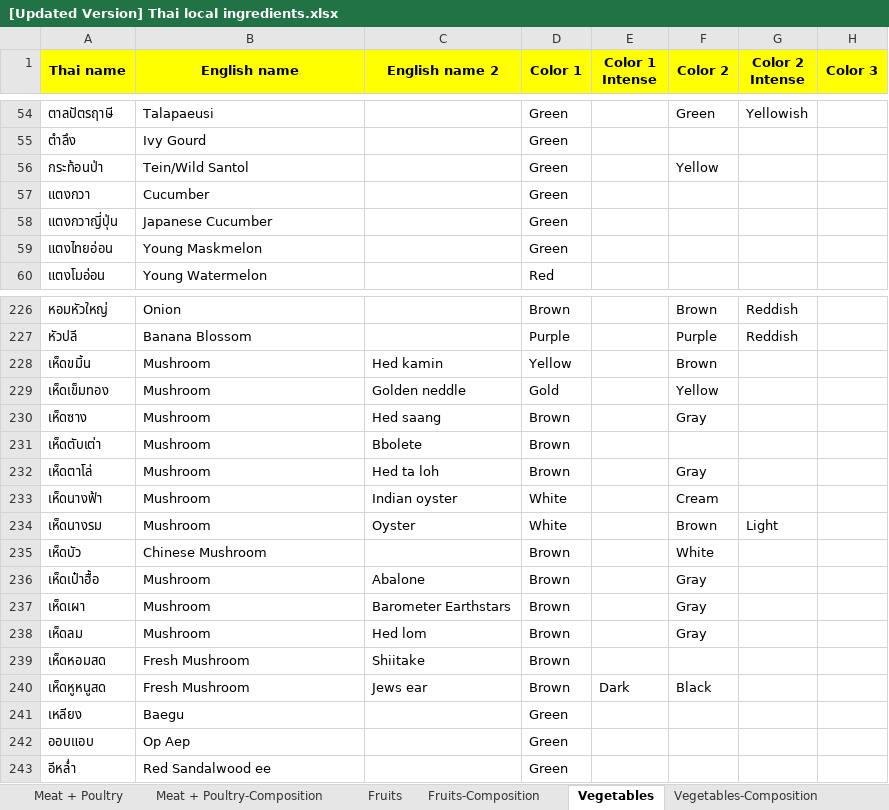
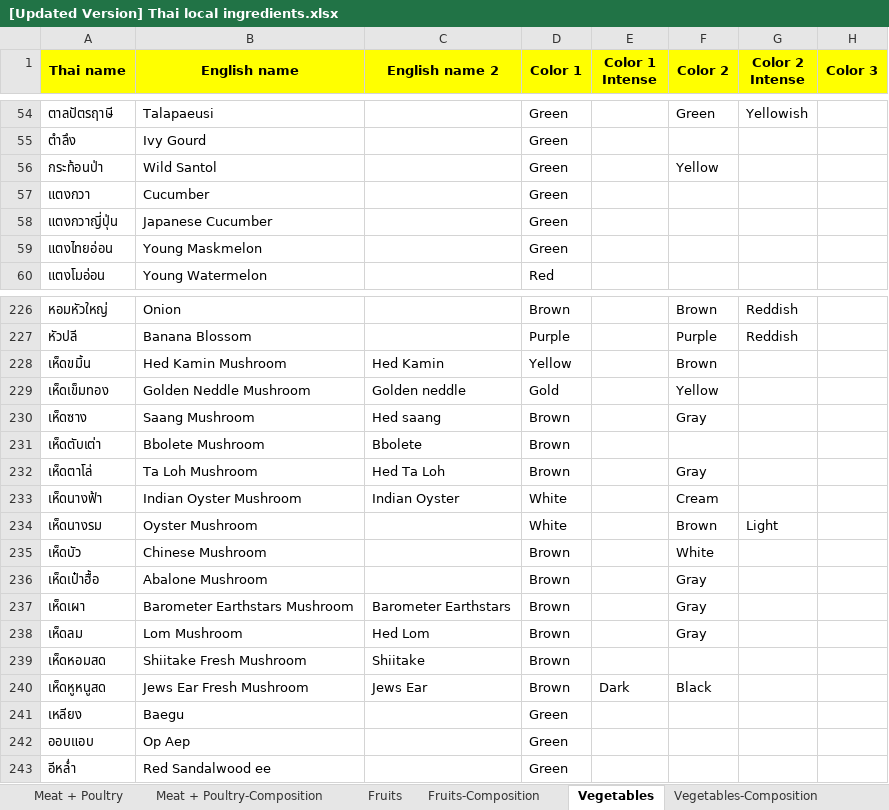
Before and after one commit to cigarabbit/SP2023-58-IngOn, an Excel workbook: [Updated Version] Thai local ingredients.xlsx, sheet Vegetables, drawn as a sheet; only a part is shown, gaps mark what is left out; values as stored, in another font and other column widths than the file's, no borders; charts and pictures not drawn; the diff names each change by its address in the sheet, - before the commit and + after, or states it on an @@ line.

Commit message:
edit mushroom set in ontology

```diff
--- a/[Updated Version] Thai local ingredients.xlsx (sheet Vegetables)
+++ b/[Updated Version] Thai local ingredients.xlsx (sheet Vegetables)
-B56 (English name): Tein/Wild Santol
+B56 (English name): Wild Santol
-B228 (English name): Mushroom
+B228 (English name): Hed Kamin Mushroom
-C228 (English name 2): Hed kamin
+C228 (English name 2): Hed Kamin
-B229 (English name): Mushroom
+B229 (English name): Golden Neddle Mushroom
-B230 (English name): Mushroom
+B230 (English name): Saang Mushroom
-B231 (English name): Mushroom
+B231 (English name): Bbolete Mushroom
-B232 (English name): Mushroom
+B232 (English name): Ta Loh Mushroom
-C232 (English name 2): Hed ta loh
+C232 (English name 2): Hed Ta Loh
-B233 (English name): Mushroom
+B233 (English name): Indian Oyster Mushroom
-C233 (English name 2): Indian oyster
+C233 (English name 2): Indian Oyster
-B234 (English name): Mushroom
+B234 (English name): Oyster Mushroom
-C234 (English name 2): Oyster
+C234 (English name 2): (empty)
-B236 (English name): Mushroom
+B236 (English name): Abalone Mushroom
-C236 (English name 2): Abalone
+C236 (English name 2): (empty)
-B237 (English name): Mushroom
+B237 (English name): Barometer Earthstars Mushroom
-B238 (English name): Mushroom
+B238 (English name): Lom Mushroom
-C238 (English name 2): Hed lom
+C238 (English name 2): Hed Lom
-B239 (English name): Fresh Mushroom
+B239 (English name): Shiitake Fresh Mushroom
-B240 (English name): Fresh Mushroom
+B240 (English name): Jews Ear Fresh Mushroom
-C240 (English name 2): Jews ear
+C240 (English name 2): Jews Ear
```
Also changed, not shown: sheet Vegetables-Composition, sheet Cereals 2, 3 other files.
